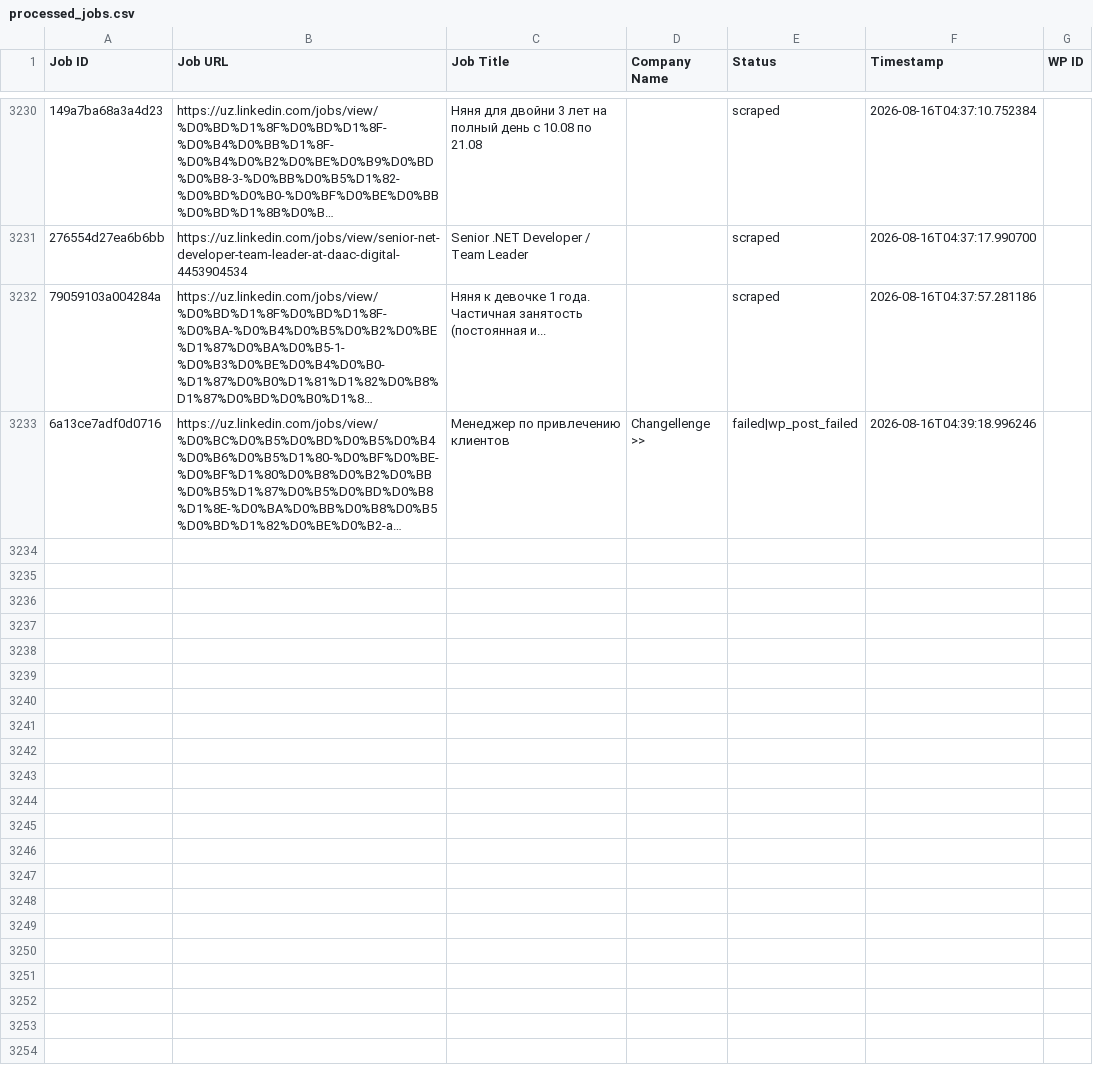
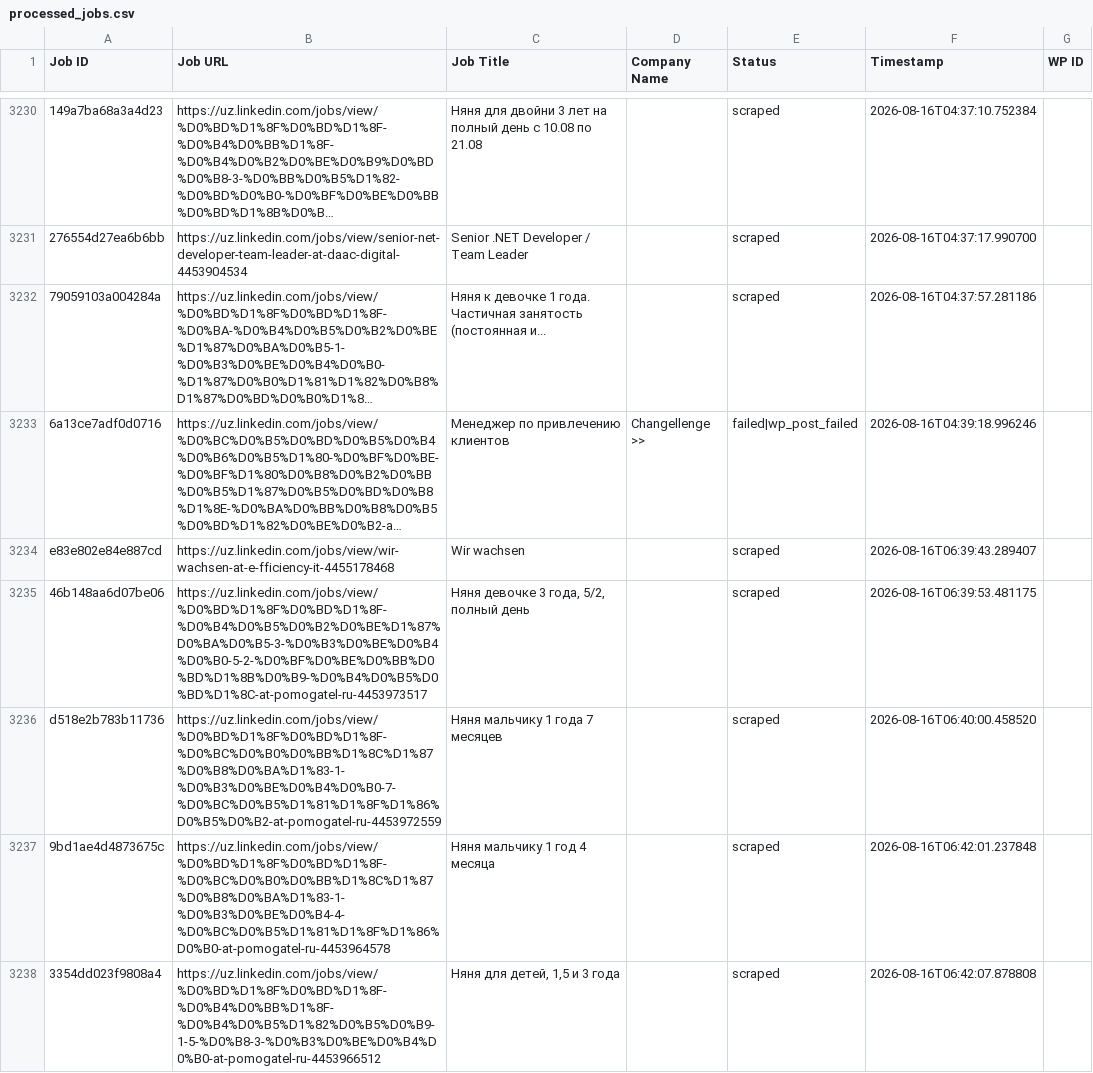
Before and after one commit to innovationinc2000/uz, a CSV file: processed_jobs.csv, drawn as a sheet; only a part is shown, gaps mark what is left out; long unchanged cells end in …; the diff covers the shown part only; the diff names each change by its address in the sheet, - before the commit and + after, or states it on an @@ line.

```diff
--- a/processed_jobs.csv
+++ b/processed_jobs.csv
+row 3234: e83e802e84e887cd | https://uz.linkedin.com/jobs/view/wir-wachsen-at-e-fficiency-it-4455178468 | Wir wachsen |  | scraped | 2026-08-16T06:39:43.289407
+row 3235: 46b148aa6d07be06 | https://uz.linkedin.com/jobs/view/%D0%BD%D1%8F%D0%BD%D1%8F-%D0%B4%D0%B5%D0%B2%D0%BE%D1%87%D0%BA%D0%B5-3-%D0%B3%D0%BE%D0%B4%D0%B0-5-2-%D0%BF%D0%BE%D0%BB%D0%BD%D1%8B%D0%B9-%D0%B4%D0%B5%D0%BD%D1%8C-at-pomogatel-ru-4453973517 | Няня девочке 3 года, 5/2, полный день |  | scraped | 2026-08-16T06:39:53.481175
+row 3236: d518e2b783b11736 | https://uz.linkedin.com/jobs/view/%D0%BD%D1%8F%D0%BD%D1%8F-%D0%BC%D0%B0%D0%BB%D1%8C%D1%87%D0%B8%D0%BA%D1%83-1-%D0%B3%D0%BE%D0%B4%D0%B0-7-%D0%BC%D0%B5%D1%81%D1%8F%D1%86%D0%B5%D0%B2-at-pomogatel-ru-4453972559 | Няня мальчику 1 года 7 месяцев |  | scraped | 2026-08-16T06:40:00.458520
+row 3237: 9bd1ae4d4873675c | https://uz.linkedin.com/jobs/view/%D0%BD%D1%8F%D0%BD%D1%8F-%D0%BC%D0%B0%D0%BB%D1%8C%D1%87%D0%B8%D0%BA%D1%83-1-%D0%B3%D0%BE%D0%B4-4-%D0%BC%D0%B5%D1%81%D1%8F%D1%86%D0%B0-at-pomogatel-ru-4453964578 | Няня мальчику 1 год 4 месяца |  | scraped | 2026-08-16T06:42:01.237848
+row 3238: 3354dd023f9808a4 | https://uz.linkedin.com/jobs/view/%D0%BD%D1%8F%D0%BD%D1%8F-%D0%B4%D0%BB%D1%8F-%D0%B4%D0%B5%D1%82%D0%B5%D0%B9-1-5-%D0%B8-3-%D0%B3%D0%BE%D0%B4%D0%B0-at-pomogatel-ru-4453966512 | Няня для детей, 1,5 и 3 года |  | scraped | 2026-08-16T06:42:07.878808
```
Also changed, not shown: 5 added rows elsewhere in this file.
